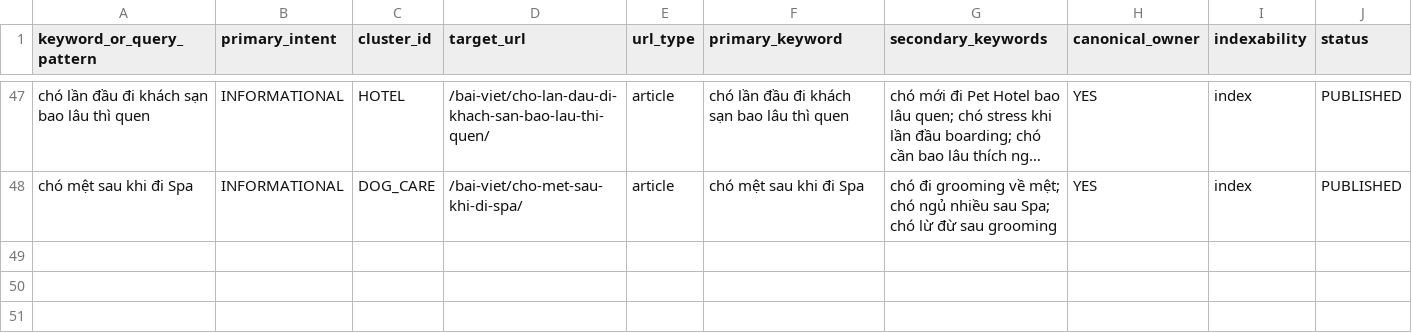
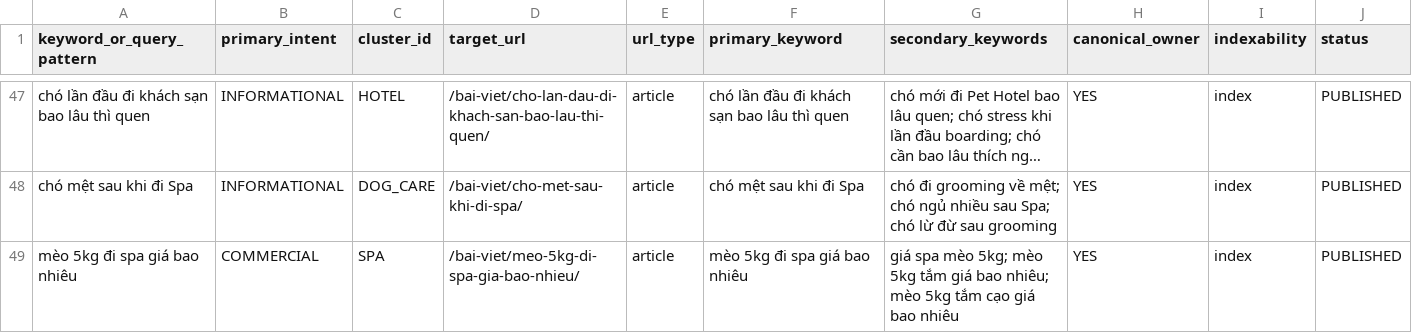
Before and after one commit to capquangfptminhlh/mimi, a CSV file: .website-os/evidence/url-ownership-map.csv, drawn as a sheet; only a part is shown, gaps mark what is left out; long unchanged cells end in …; the diff names each change by its address in the sheet, - before the commit and + after, or states it on an @@ line.

Commit message:
seo: assign cat 5kg canonical owner

```diff
--- a/.website-os/evidence/url-ownership-map.csv
+++ b/.website-os/evidence/url-ownership-map.csv
+row 49: mèo 5kg đi spa giá bao nhiêu | COMMERCIAL | SPA | /bai-viet/meo-5kg-di-spa-gia-bao-nhieu/ | article | mèo 5kg đi spa giá bao nhiêu | giá spa mèo 5kg; mèo 5kg tắm giá bao nhiêu; mèo 5kg tắm cạo giá bao nhiêu | YES | index | PUBLISHED
```
